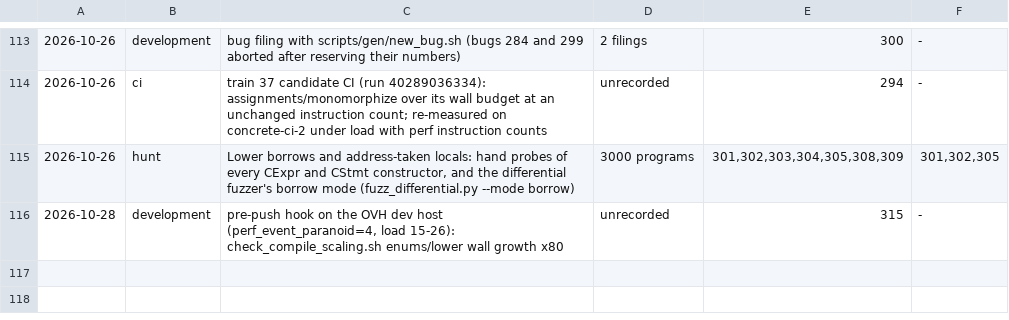
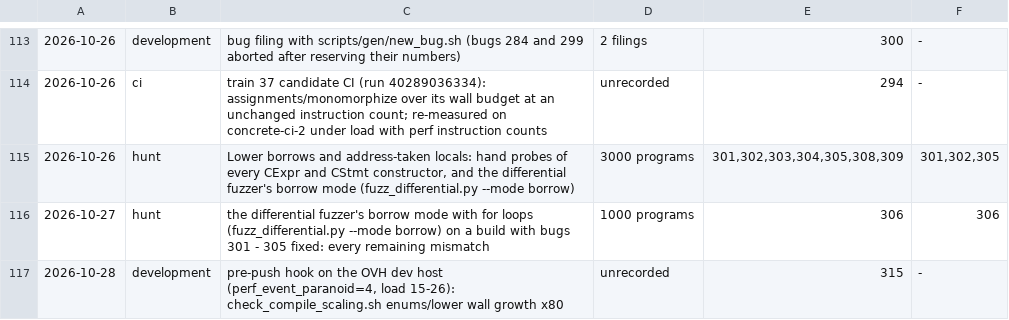
Before and after one commit to lambdaclass/concrete, a TSV file: docs/bugs/discovery.tsv, drawn as a sheet; only a part is shown, gaps mark what is left out; the diff names each change by its address in the sheet, - before the commit and + after, or states it on an @@ line.

Commit message:
bug 306 (Kimi and Grok review): its discovery row is the 2026-10-27 fuzzer run, not the 2026-10-26 hunt; the step comment states what a continue inside the step does and that Check refuses it

```diff
--- a/docs/bugs/discovery.tsv
+++ b/docs/bugs/discovery.tsv
+row 116: 2026-10-27 | hunt | the differential fuzzer's borrow mode with for loops (fuzz_differential.py --mode borrow) on a build with bugs 301 - 305 fixed: every remaining mismatch | 1000 programs | 306 | 306
```
Also changed, not shown: 2 other files.
